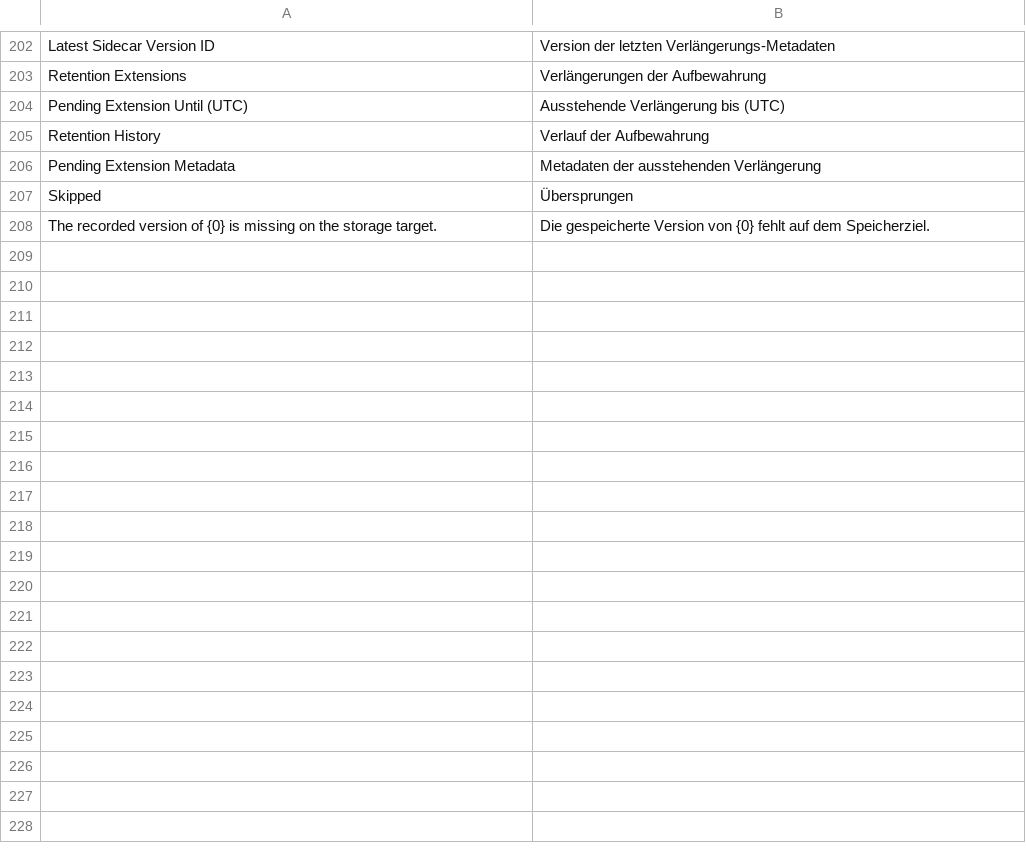
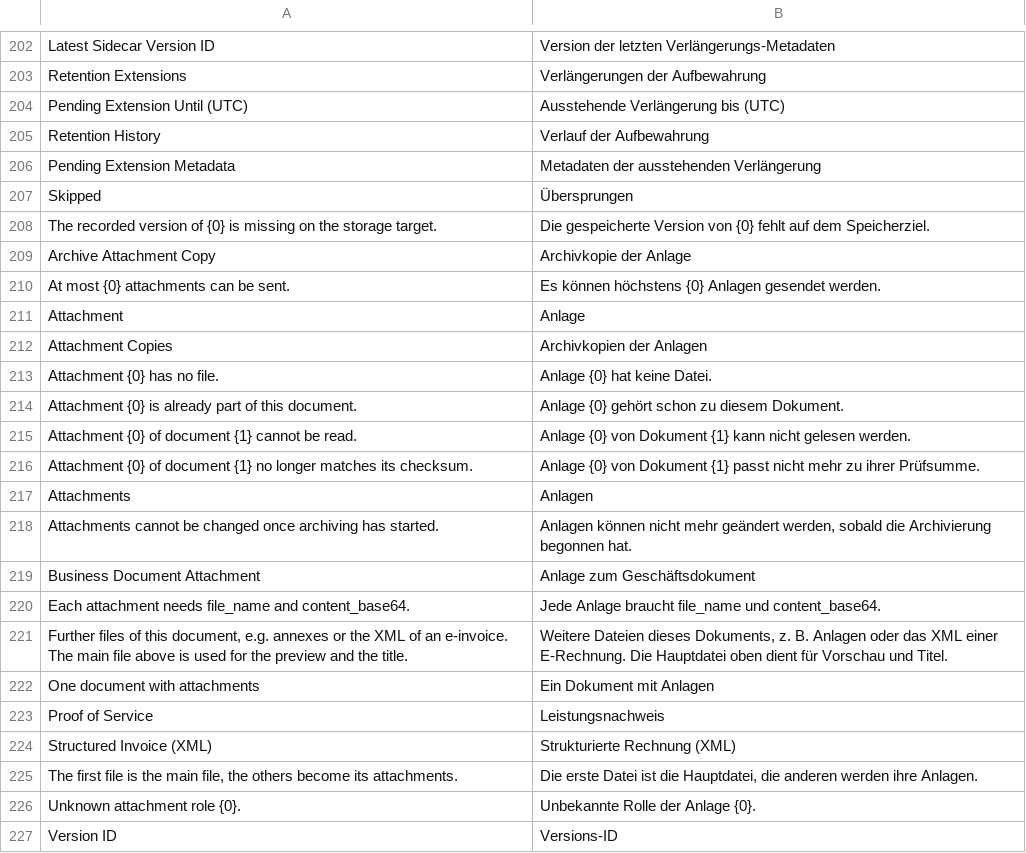
Before and after one commit to EffizienzAgent/docarchive, a CSV file: docarchive/translations/de.csv, drawn as a sheet; only a part is shown, gaps mark what is left out.

```diff
--- a/docarchive/translations/de.csv
+++ b/docarchive/translations/de.csv
@@ -208 +208,20 @@ Skipped,Übersprungen
 The recorded version of {0} is missing on the storage target.,Die gespeicherte Version von {0} fehlt auf dem Speicherziel.
+Archive Attachment Copy,Archivkopie der Anlage
+At most {0} attachments can be sent.,Es können höchstens {0} Anlagen gesendet werden.
+Attachment,Anlage
+Attachment Copies,Archivkopien der Anlagen
+Attachment {0} has no file.,Anlage {0} hat keine Datei.
+Attachment {0} is already part of this document.,Anlage {0} gehört schon zu diesem Dokument.
+Attachment {0} of document {1} cannot be read.,Anlage {0} von Dokument {1} kann nicht gelesen werden.
+Attachment {0} of document {1} no longer matches its checksum.,Anlage {0} von Dokument {1} passt nicht mehr zu ihrer Prüfsumme.
+Attachments,Anlagen
+Attachments cannot be changed once archiving has started.,"Anlagen können nicht mehr geändert werden, sobald die Archivierung begonnen hat."
+Business Document Attachment,Anlage zum Geschäftsdokument
+Each attachment needs file_name and content_base64.,Jede Anlage braucht file_name und content_base64.
+"Further files of this document, e.g. annexes or the XML of an e-invoice. The main file above is used for the preview and the title.","Weitere Dateien dieses Dokuments, z. B. Anlagen oder das XML einer E-Rechnung. Die Hauptdatei oben dient für Vorschau und Titel."
+One document with attachments,Ein Dokument mit Anlagen
+Proof of Service,Leistungsnachweis
+Structured Invoice (XML),Strukturierte Rechnung (XML)
+"The first file is the main file, the others become its attachments.","Die erste Datei ist die Hauptdatei, die anderen werden ihre Anlagen."
+Unknown attachment role {0}.,Unbekannte Rolle der Anlage {0}.
+Version ID,Versions-ID
```
Also changed, not shown: 15 other files.
